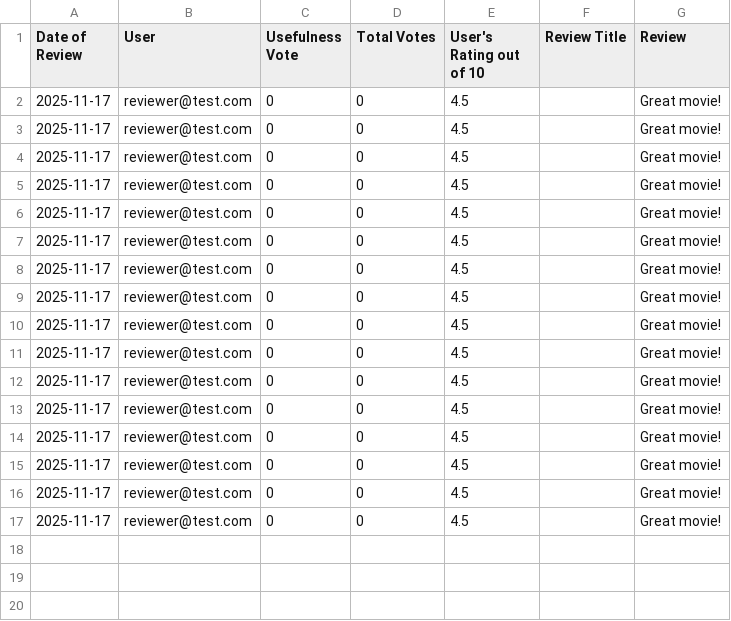
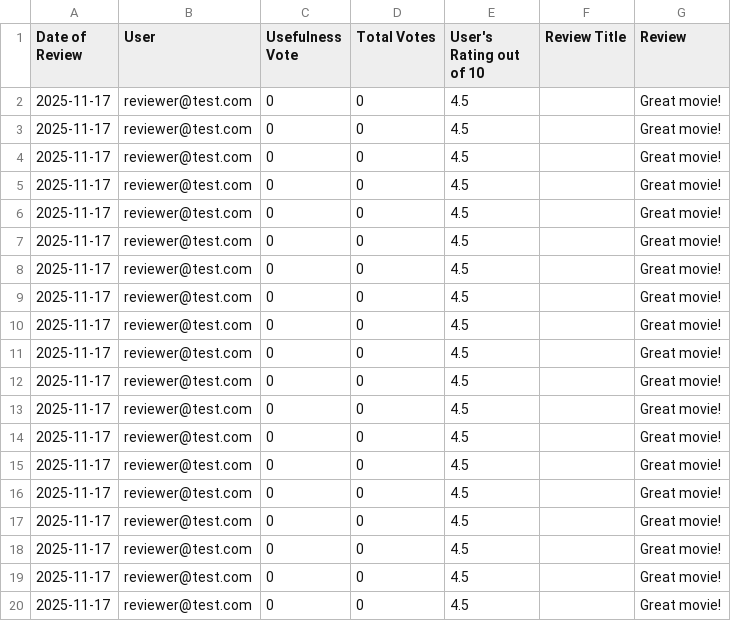
Before and after one commit to EldonT123/BS_Reviews, a CSV file: database/archive/Test_Movie/movieReviews.csv, drawn as a sheet; the diff names each change by its address in the sheet, - before the commit and + after, or states it on an @@ line.

```diff
--- a/database/archive/Test_Movie/movieReviews.csv
+++ b/database/archive/Test_Movie/movieReviews.csv
+row 18: 2025-11-17 | reviewer@test.com | 0 | 0 | 4.5 |  | Great movie!
+row 19: 2025-11-17 | reviewer@test.com | 0 | 0 | 4.5 |  | Great movie!
+row 20: 2025-11-17 | reviewer@test.com | 0 | 0 | 4.5 |  | Great movie!
```
Also changed, not shown: 7 other files.
